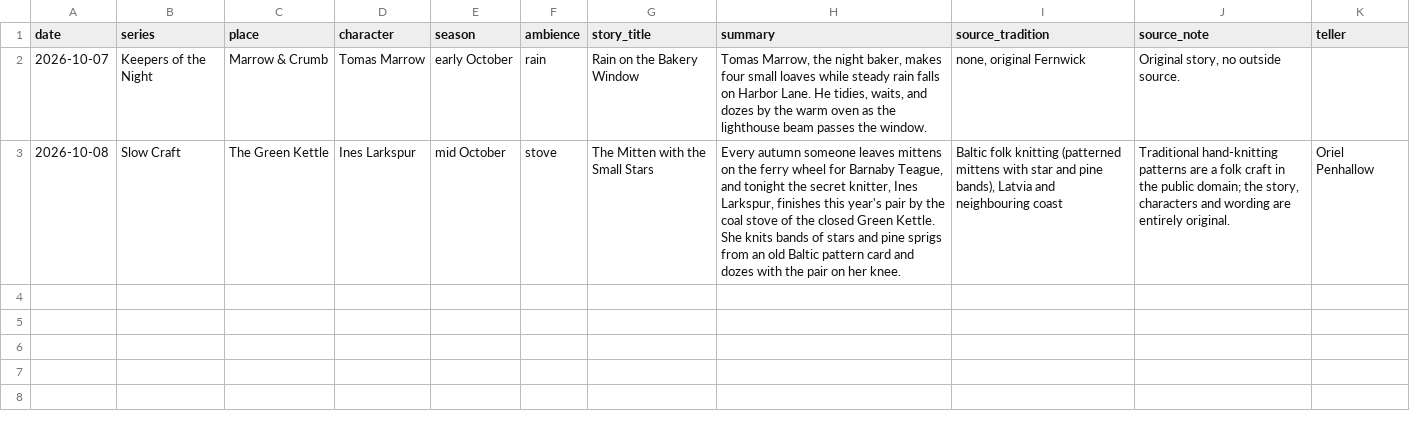
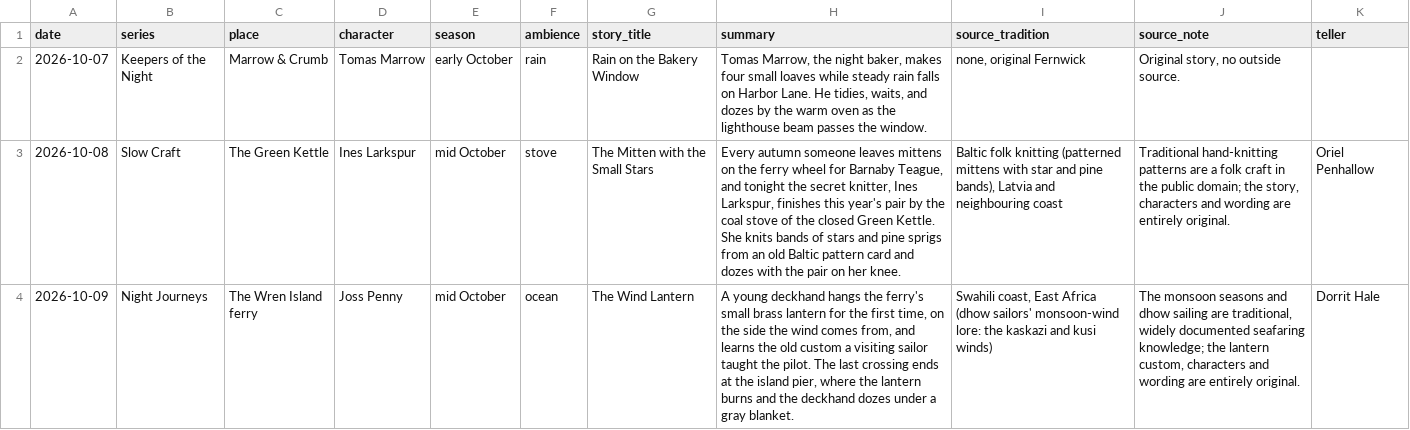
Before and after one commit to mkhalidhaque/lamplit-hour, a CSV file: world/story_log.csv, drawn as a sheet; the diff names each change by its address in the sheet, - before the commit and + after, or states it on an @@ line.

```diff
--- a/world/story_log.csv
+++ b/world/story_log.csv
+row 4: 2026-10-09 | Night Journeys | The Wren Island ferry | Joss Penny | mid October | ocean | The Wind Lantern | A young deckhand hangs the ferry's small brass lantern for the first time, on the side the wind comes from, and learns the old custom a visiting sailor taught the pilot. The last crossing ends at the island pier, where the lantern burns and the deckhand dozes under a gray blanket. | Swahili coast, East Africa (dhow sailors' monsoon-wind lore: the kaskazi and kusi winds) | The monsoon seasons and dhow sailing are traditional, widely documented seafaring knowledge; the lantern custom, characters and wording are entirely original. | Dorrit Hale
```
Also changed, not shown: 2 other files.
